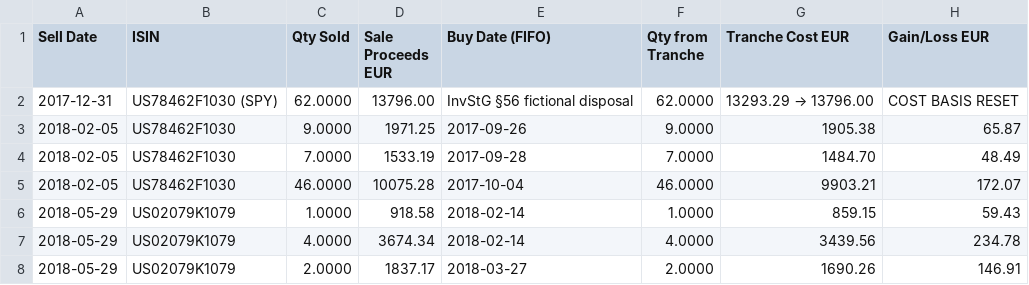
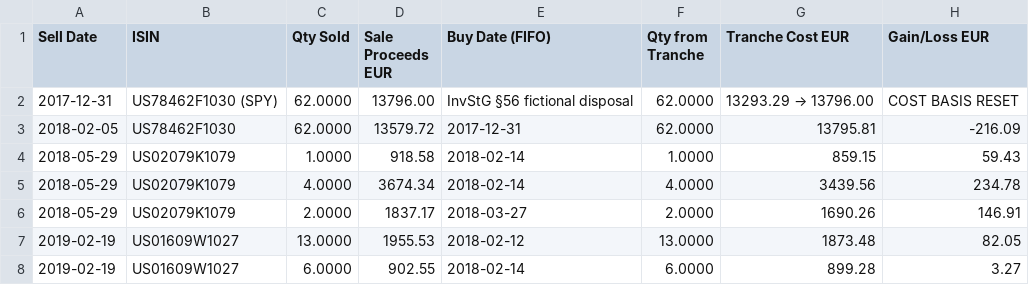
Before and after one commit to valaquer/OPS-scripts, a CSV file: output/02_fifo_audit.csv, drawn as a sheet; only a part is shown; the shorter side is filled out with more unchanged rows.

```diff
--- a/output/02_fifo_audit.csv
+++ b/output/02_fifo_audit.csv
@@ -2,5 +2,3 @@ Sell Date,ISIN,Qty Sold,Sale Proceeds EUR,Buy Date (FIFO),Qty from Tranche,Tranc
 2017-12-31,US78462F1030 (SPY),62.0000,13796.00,InvStG §56 fictional disposal,62.0000,13293.29 → 13796.00,COST BASIS RESET
-2018-02-05,US78462F1030,9.0000,1971.25,2017-09-26,9.0000,1905.38,65.87
-2018-02-05,US78462F1030,7.0000,1533.19,2017-09-28,7.0000,1484.70,48.49
-2018-02-05,US78462F1030,46.0000,10075.28,2017-10-04,46.0000,9903.21,172.07
+2018-02-05,US78462F1030,62.0000,13579.72,2017-12-31,62.0000,13795.81,-216.09
 2018-05-29,US02079K1079,1.0000,918.58,2018-02-14,1.0000,859.15,59.43
```
Also changed, not shown: output/03_kap_breakdown.csv, 6 other files.
